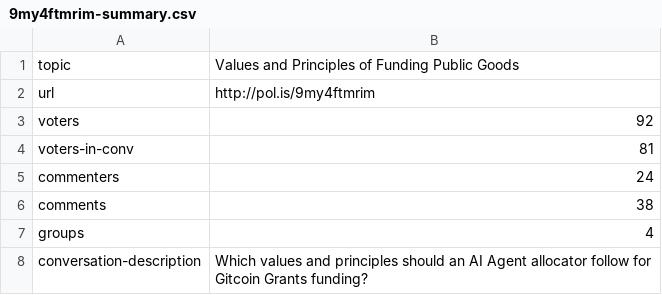
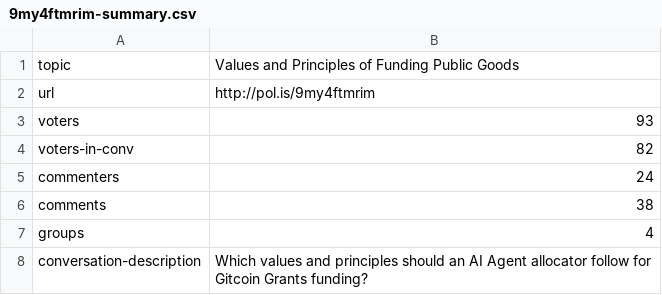
Before and after one commit to evalscience/deepgov-polis, a CSV file: summary/9my4ftmrim-summary.csv, drawn as a sheet.

```diff
--- a/summary/9my4ftmrim-summary.csv
+++ b/summary/9my4ftmrim-summary.csv
@@ -2,4 +2,4 @@ topic,"Values and Principles of Funding Public Goods"
 url,http://pol.is/9my4ftmrim
-voters,92
-voters-in-conv,81
+voters,93
+voters-in-conv,82
 commenters,24
```
Also changed, not shown: xid/9my4ftmrim-xid.csv.
